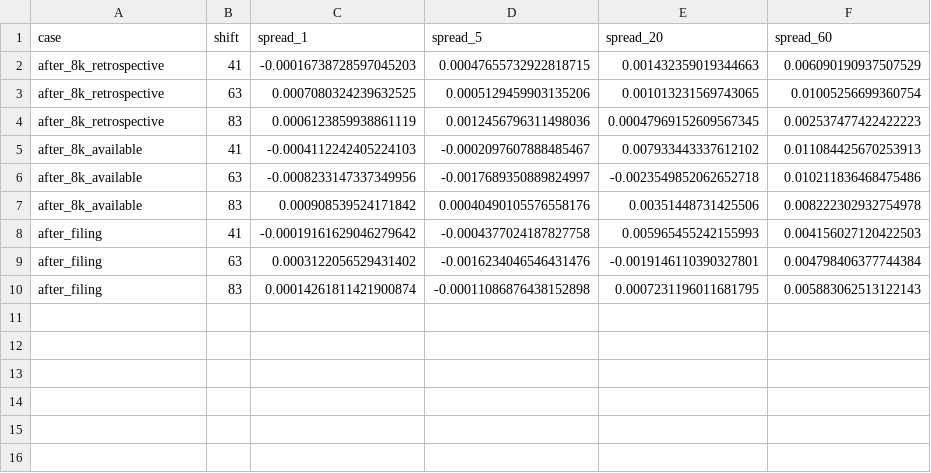
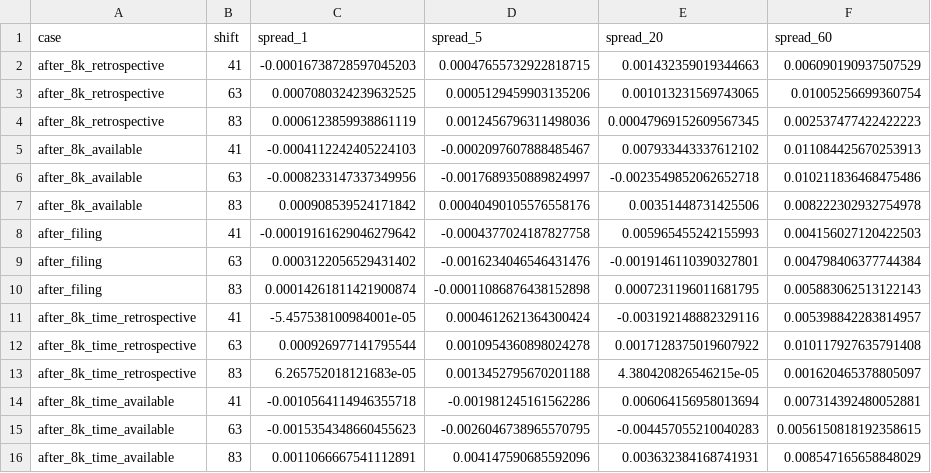
Before and after one commit to Dounet17/Projet-recherche-Stock-Market, a CSV file: reports/lab_2026-11/events/earnings_study_date_placebo.csv, drawn as a sheet; the diff names each change by its address in the sheet, - before the commit and + after, or states it on an @@ line.

```diff
--- a/reports/lab_2026-11/events/earnings_study_date_placebo.csv
+++ b/reports/lab_2026-11/events/earnings_study_date_placebo.csv
+row 11: after_8k_time_retrospective | 41 | -5.457538100984001e-05 | 0.0004612621364300424 | -0.003192148882329116 | 0.005398842283814957
+row 12: after_8k_time_retrospective | 63 | 0.000926977141795544 | 0.0010954360898024278 | 0.0017128375019607922 | 0.010117927635791408
+row 13: after_8k_time_retrospective | 83 | 6.265752018121683e-05 | 0.0013452795670201188 | 4.380420826546215e-05 | 0.001620465378805097
+row 14: after_8k_time_available | 41 | -0.0010564114946355718 | -0.001981245161562286 | 0.006064156958013694 | 0.007314392480052881
+row 15: after_8k_time_available | 63 | -0.0015354348660455623 | -0.0026046738965570795 | -0.004457055210040283 | 0.0056150818192358615
+row 16: after_8k_time_available | 83 | 0.0011066667541112891 | 0.004147590685592096 | 0.003632384168741931 | 0.008547165658848029
```
Also changed, not shown: reports/lab_2026-11/events/earnings_study_coverage.csv, reports/lab_2026-11/events/earnings_study_exit_sensitivity.csv, 20 other files.
